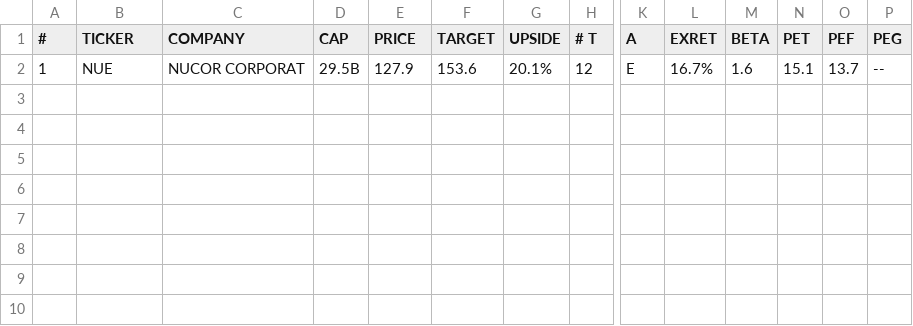
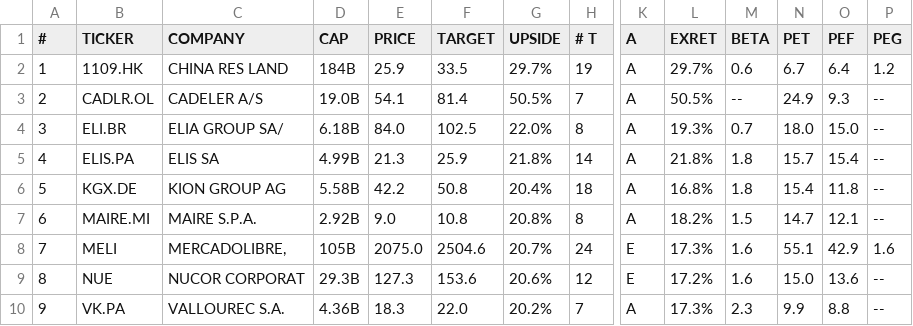
Before and after one commit to weirdapps/etorotrade, a CSV file: yahoofinance/output/buy.csv, drawn as a sheet; only a part is shown, gaps mark what is left out; addresses are those after the commit; rows hold the shown columns only; the diff names each change by its address in the sheet, - before the commit and + after, or states it on an @@ line.

```diff
--- a/yahoofinance/output/buy.csv
+++ b/yahoofinance/output/buy.csv
+row 2: 1 | 1109.HK | CHINA RES LAND | 184B | 25.9 | 33.5 | 29.7% | 19 | A | 29.7% | 0.6 | 6.7 | 6.4 | 1.2
+row 3: 2 | CADLR.OL | CADELER A/S | 19.0B | 54.1 | 81.4 | 50.5% | 7 | A | 50.5% | -- | 24.9 | 9.3 | --
+row 4: 3 | ELI.BR | ELIA GROUP SA/ | 6.18B | 84.0 | 102.5 | 22.0% | 8 | A | 19.3% | 0.7 | 18.0 | 15.0 | --
+row 5: 4 | ELIS.PA | ELIS SA | 4.99B | 21.3 | 25.9 | 21.8% | 14 | A | 21.8% | 1.8 | 15.7 | 15.4 | --
+row 6: 5 | KGX.DE | KION GROUP AG | 5.58B | 42.2 | 50.8 | 20.4% | 18 | A | 16.8% | 1.8 | 15.4 | 11.8 | --
+row 7: 6 | MAIRE.MI | MAIRE S.P.A. | 2.92B | 9.0 | 10.8 | 20.8% | 8 | A | 18.2% | 1.5 | 14.7 | 12.1 | --
+row 8: 7 | MELI | MERCADOLIBRE, | 105B | 2075.0 | 2504.6 | 20.7% | 24 | E | 17.3% | 1.6 | 55.1 | 42.9 | 1.6
-A9 (#): 1
+A9 (#): 8
-D9 (CAP): 29.5B
+D9 (CAP): 29.3B
-E9 (PRICE): 127.9
+E9 (PRICE): 127.3
-G9 (UPSIDE): 20.1%
+G9 (UPSIDE): 20.6%
-L9 (EXRET): 16.7%
+L9 (EXRET): 17.2%
-N9 (PET): 15.1
+N9 (PET): 15.0
-O9 (PEF): 13.7
+O9 (PEF): 13.6
+row 10: 9 | VK.PA | VALLOUREC S.A. | 4.36B | 18.3 | 22.0 | 20.2% | 7 | A | 17.3% | 2.3 | 9.9 | 8.8 | --
```
Also changed, not shown: yahoofinance/input/portfolio.csv, yahoofinance/output/portfolio.csv, 47 other files.
